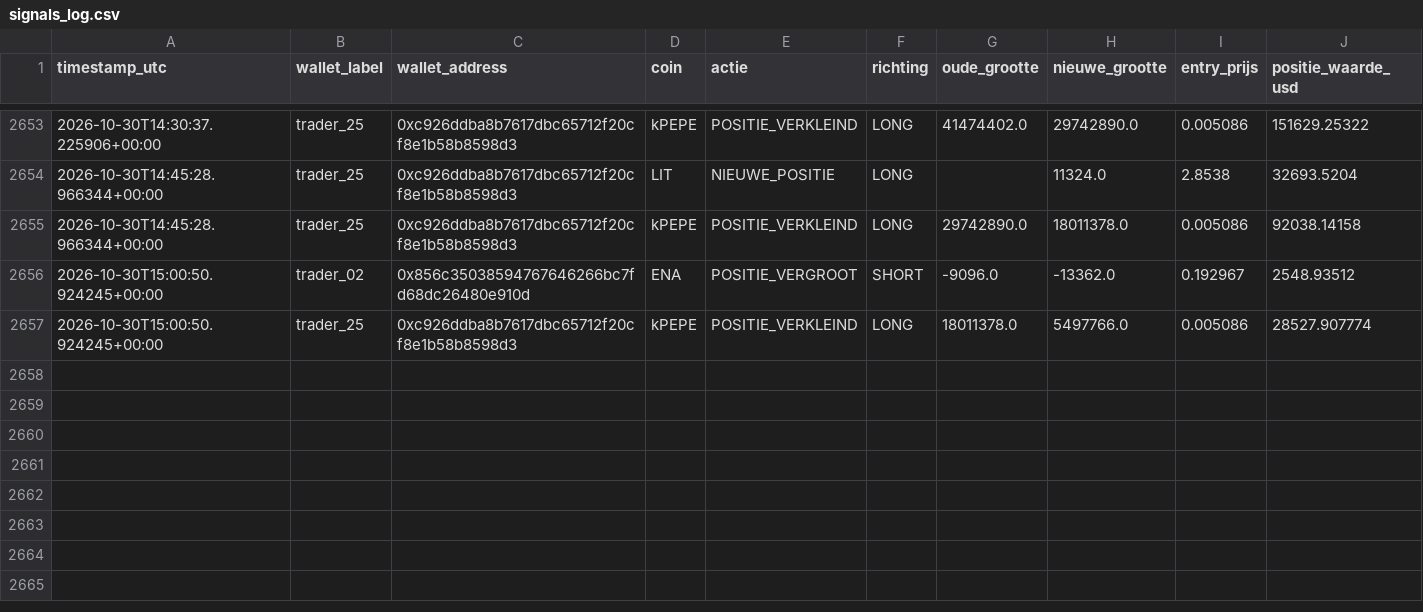
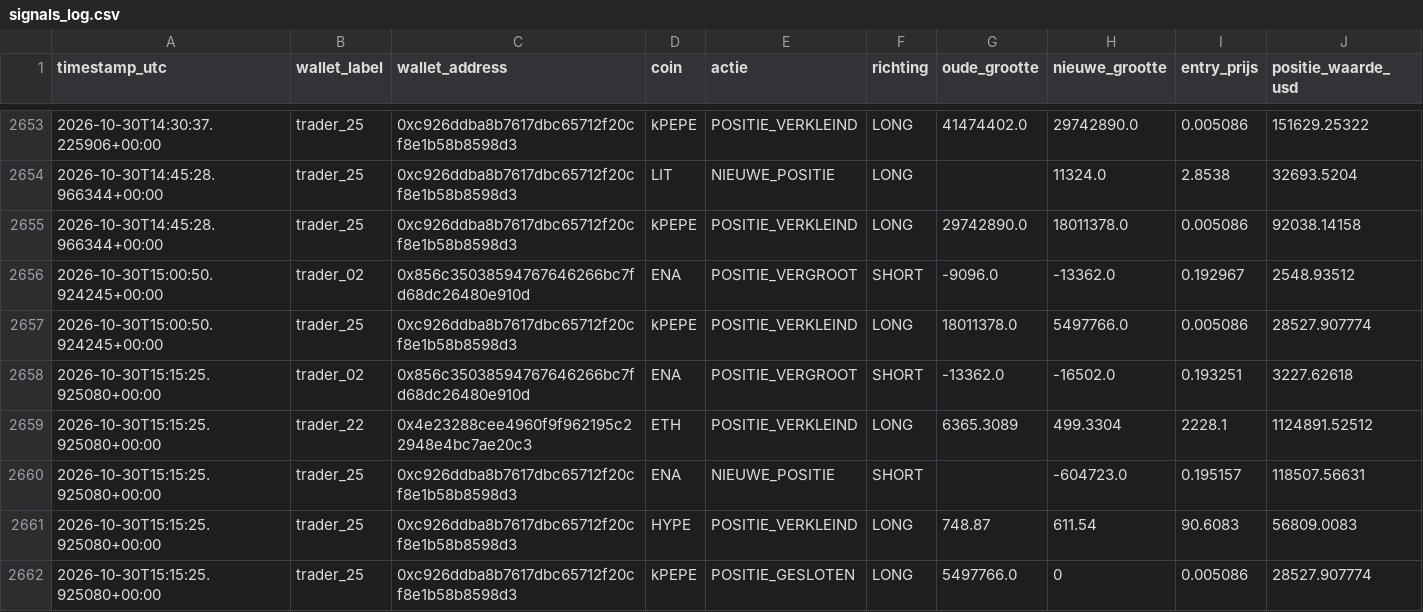
Before and after one commit to wave25031/copytrack, a CSV file: copytrack_voor_github/output/signals_log.csv, drawn as a sheet; only a part is shown, gaps mark what is left out; the diff names each change by its address in the sheet, - before the commit and + after, or states it on an @@ line.

```diff
--- a/copytrack_voor_github/output/signals_log.csv
+++ b/copytrack_voor_github/output/signals_log.csv
+row 2658: 2026-10-30T15:15:25.925080+00:00 | trader_02 | 0x856c35038594767646266bc7fd68dc26480e910d | ENA | POSITIE_VERGROOT | SHORT | -13362.0 | -16502.0 | 0.193251 | 3227.62618
+row 2659: 2026-10-30T15:15:25.925080+00:00 | trader_22 | 0x4e23288cee4960f9f962195c22948e4bc7ae20c3 | ETH | POSITIE_VERKLEIND | LONG | 6365.3089 | 499.3304 | 2228.1 | 1124891.52512
+row 2660: 2026-10-30T15:15:25.925080+00:00 | trader_25 | 0xc926ddba8b7617dbc65712f20cf8e1b58b8598d3 | ENA | NIEUWE_POSITIE | SHORT |  | -604723.0 | 0.195157 | 118507.56631
+row 2661: 2026-10-30T15:15:25.925080+00:00 | trader_25 | 0xc926ddba8b7617dbc65712f20cf8e1b58b8598d3 | HYPE | POSITIE_VERKLEIND | LONG | 748.87 | 611.54 | 90.6083 | 56809.0083
+row 2662: 2026-10-30T15:15:25.925080+00:00 | trader_25 | 0xc926ddba8b7617dbc65712f20cf8e1b58b8598d3 | kPEPE | POSITIE_GESLOTEN | LONG | 5497766.0 | 0 | 0.005086 | 28527.907774
```
Also changed, not shown: copytrack_voor_github/output/paper_trades_log.csv, 2 other files.
